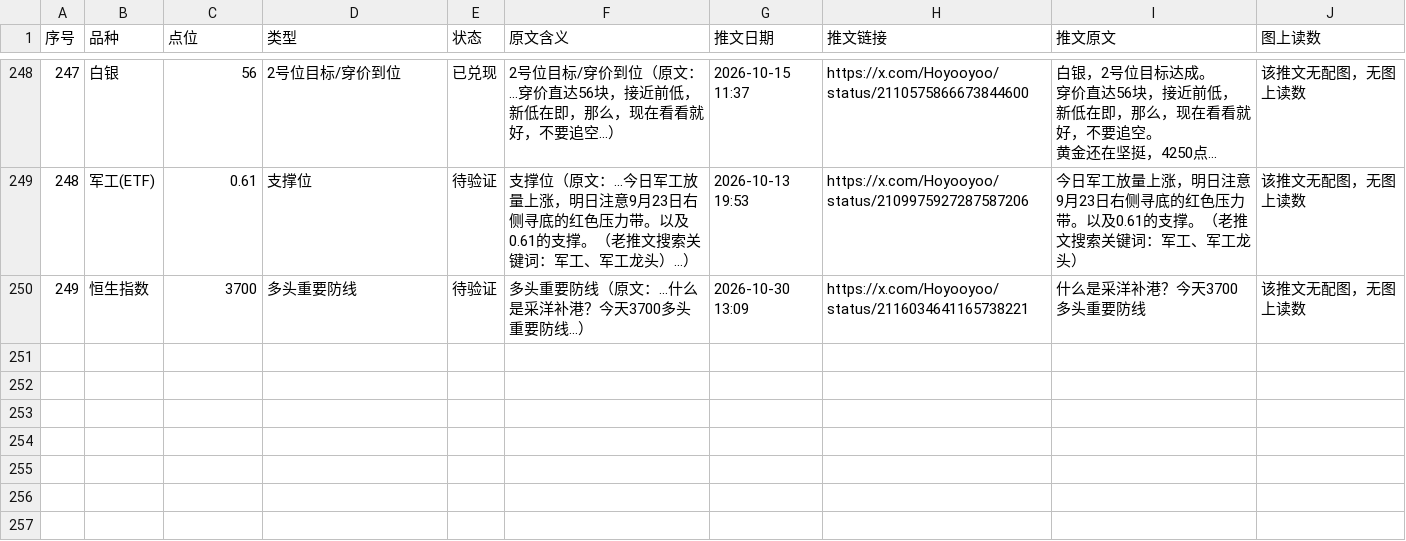
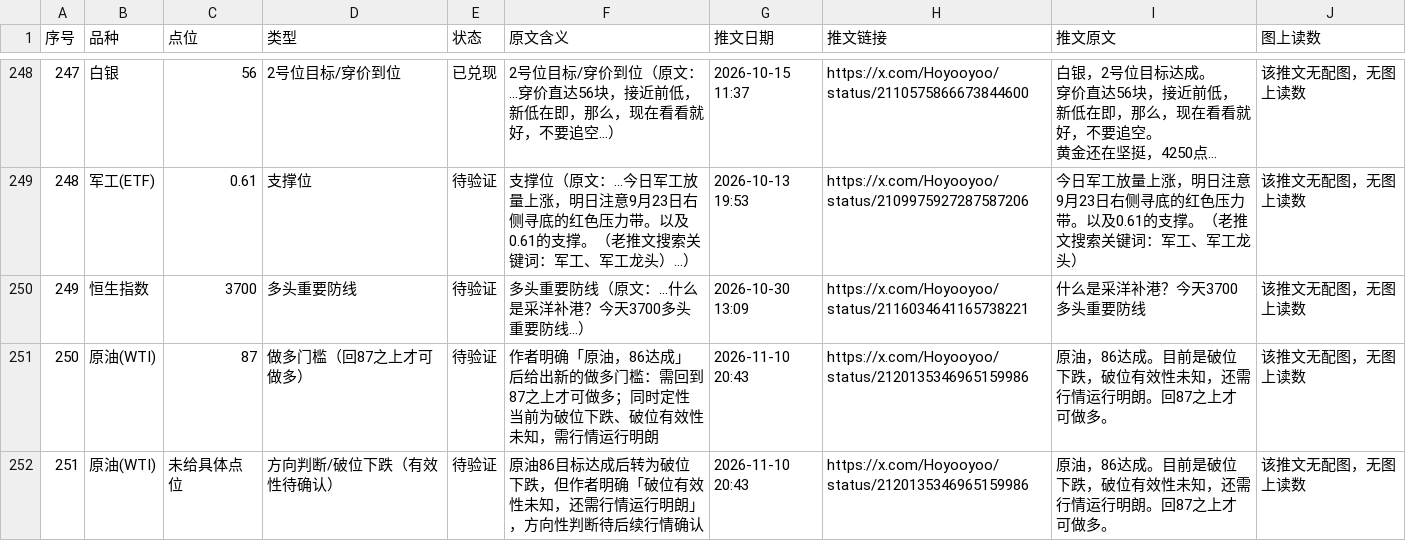
Before and after one commit to jianzhishuai/qiusheng-levels, a CSV file: 秋生trader_关键点位.csv, drawn as a sheet; only a part is shown, gaps mark what is left out; long unchanged cells end in …; the diff names each change by its address in the sheet, - before the commit and + after, or states it on an @@ line.

Commit message:
Update 秋生trader_关键点位.csv

```diff
--- a/秋生trader_关键点位.csv
+++ b/秋生trader_关键点位.csv
+row 251: 250 | 原油(WTI) | 87 | 做多门槛（回87之上才可做多） | 待验证 | 作者明确「原油，86达成」后给出新的做多门槛：需回到87之上才可做多；同时定性当前为破位下跌、破位有效性未知，需行情运行明朗 | 2026-11-10 20:43 | https://x.com/Hoyooyoo/status/2120135346965159986 | 原油，86达成。目前是破位下跌，破位有效性未知，还需行情运行明朗。回87之上才可做多。 | 该推文无配图，无图上读数
+row 252: 251 | 原油(WTI) | 未给具体点位 | 方向判断/破位下跌（有效性待确认） | 待验证 | 原油86目标达成后转为破位下跌，但作者明确「破位有效性未知，还需行情运行明朗」，方向性判断待后续行情确认 | 2026-11-10 20:43 | https://x.com/Hoyooyoo/status/2120135346965159986 | 原油，86达成。目前是破位下跌，破位有效性未知，还需行情运行明朗。回87之上才可做多。 | 该推文无配图，无图上读数
```
